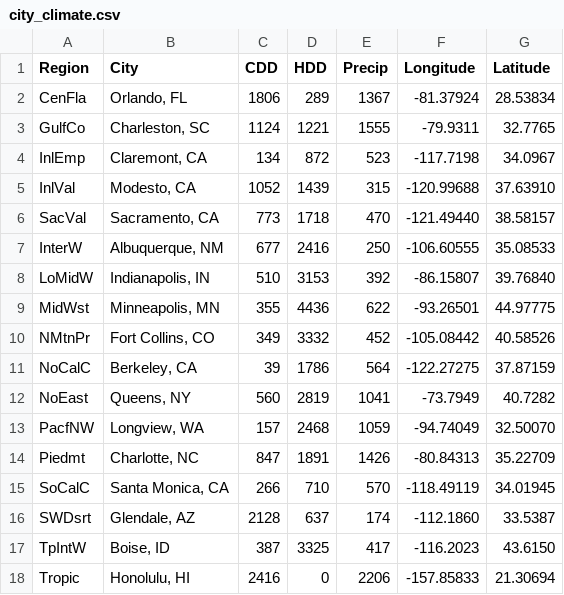
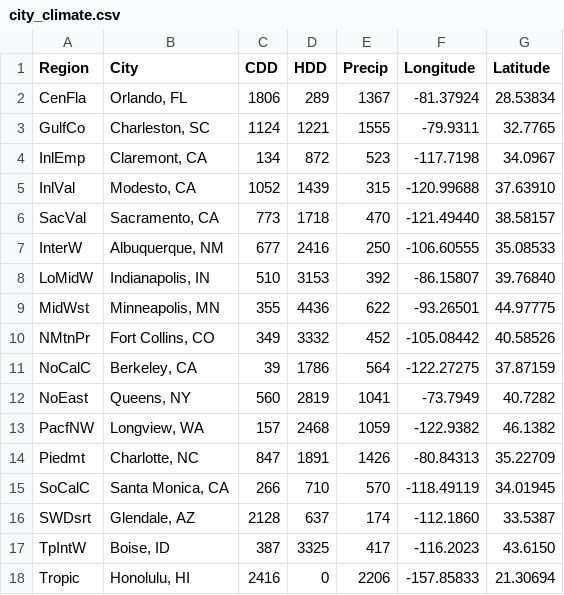
Before and after one commit to TedwardErker/allo, a CSV file: data/city_climate.csv, drawn as a sheet.

```diff
--- a/data/city_climate.csv
+++ b/data/city_climate.csv
@@ -12,3 +12,3 @@ NoCalC,"Berkeley, CA",39,1786,564,-122.27275,37.87159
 NoEast,"Queens, NY",560,2819,1041,-73.7949,40.7282
-PacfNW,"Longview, WA",157,2468,1059,-94.74049,32.50070
+PacfNW,"Longview, WA",157,2468,1059,-122.9382,46.1382
 Piedmt,"Charlotte, NC",847,1891,1426,-80.84313,35.22709
```
Also changed, not shown: data/cities_gdd_precip.csv, 1 other file.
